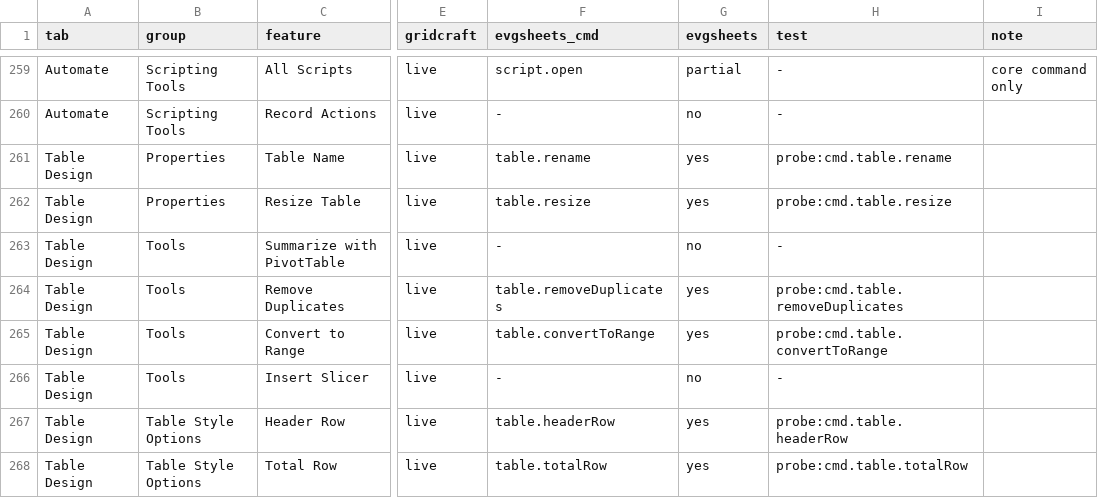
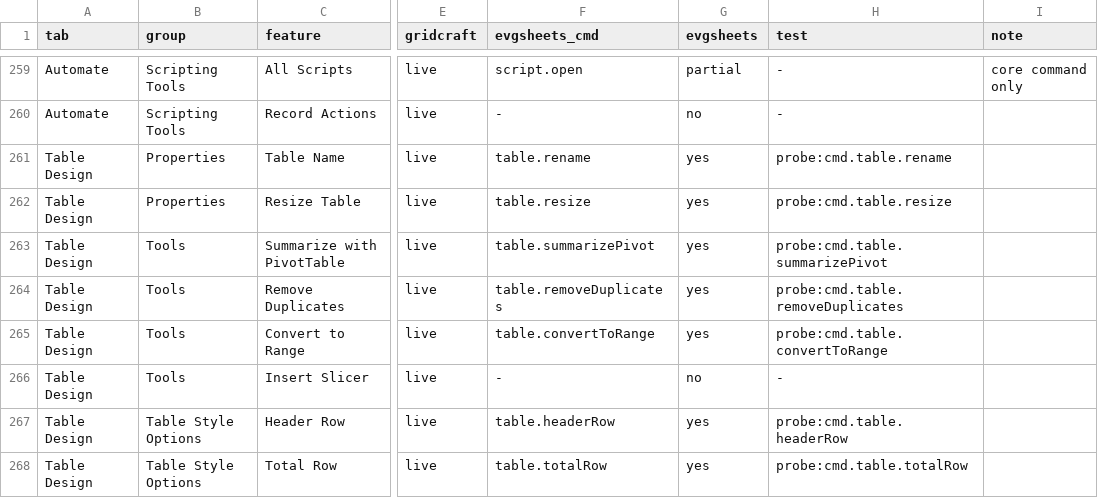
Before and after one commit to terotests/EVGSheets, a TSV file: parity/catalog.tsv, drawn as a sheet; only a part is shown, gaps mark what is left out; the diff covers the shown part only; the diff names each change by its address in the sheet, - before the commit and + after, or states it on an @@ line.

```diff
--- a/parity/catalog.tsv
+++ b/parity/catalog.tsv
-F263 (evgsheets_cmd): -
+F263 (evgsheets_cmd): table.summarizePivot
-G263 (evgsheets): no
+G263 (evgsheets): yes
-H263 (test): -
+H263 (test): probe:cmd.table.summarizePivot
```
Also changed, not shown: 78 edited cells elsewhere in this file, parity/ui.tsv, 14 other files.
